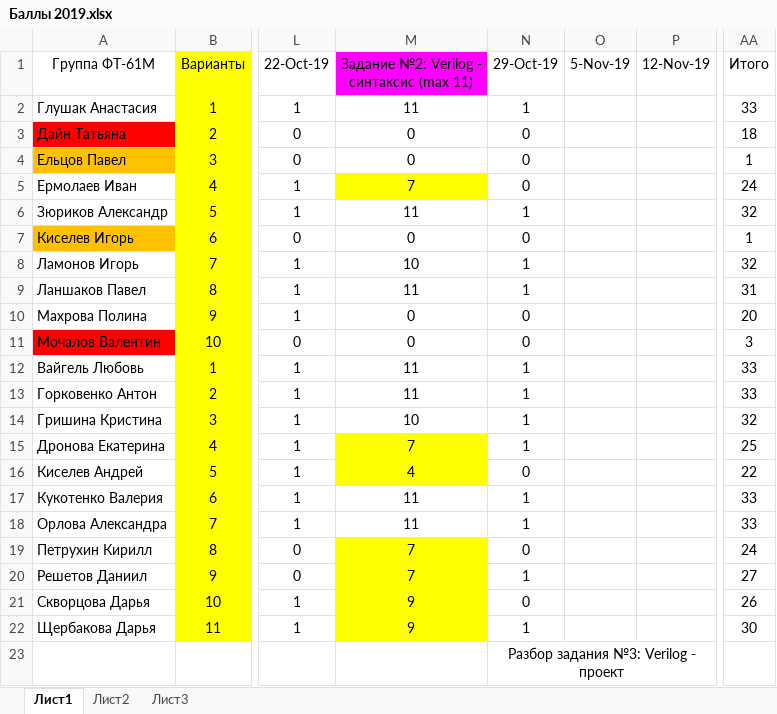
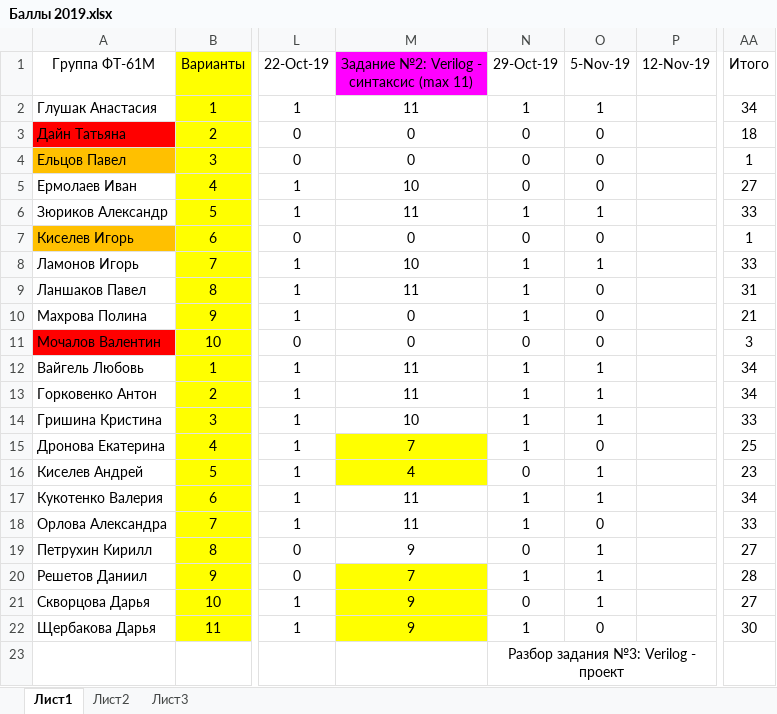
Before and after one commit to EpsLeonid/Student2019, an Excel workbook: Баллы 2019.xlsx, sheet Лист1, drawn as a sheet; only a part is shown, gaps mark what is left out; values as stored, in another font and other column widths than the file's, no borders; conditional formats not drawn; the diff names each change by its address in the sheet, - before the commit and + after, or states it on an @@ line.

```diff
--- a/Баллы 2019.xlsx (sheet Лист1)
+++ b/Баллы 2019.xlsx (sheet Лист1)
-O2 (5-Nov-19): (empty)
+O2 (5-Nov-19): 1
-AA2 (Итого): 33
+AA2 (Итого): 34
-O3:O5 (5-Nov-19): (empty)
+O3:O5 (5-Nov-19): 0
-M5: 7
+M5: 10
-M5 fill: #FFFF00
+M5 fill: none
-AA5 (Итого): 24
+AA5 (Итого): 27
-O6 (5-Nov-19): (empty)
+O6 (5-Nov-19): 1
-AA6 (Итого): 32
+AA6 (Итого): 33
-O7 (5-Nov-19): (empty)
+O7 (5-Nov-19): 0
-O8 (5-Nov-19): (empty)
+O8 (5-Nov-19): 1
-AA8 (Итого): 32
+AA8 (Итого): 33
-O9:O11 (5-Nov-19): (empty)
+O9:O11 (5-Nov-19): 0
-N10 (29-Oct-19): 0
+N10 (29-Oct-19): 1
-AA10 (Итого): 20
+AA10 (Итого): 21
-O12:O14 (5-Nov-19): (empty)
+O12:O14 (5-Nov-19): 1
-AA12:AA13 (Итого): 33
+AA12:AA13 (Итого): 34
-AA14 (Итого): 32
+AA14 (Итого): 33
-O15 (5-Nov-19): (empty)
+O15 (5-Nov-19): 0
-O16:O17 (5-Nov-19): (empty)
+O16:O17 (5-Nov-19): 1
-AA16 (Итого): 22
+AA16 (Итого): 23
-AA17 (Итого): 33
+AA17 (Итого): 34
-O18 (5-Nov-19): (empty)
+O18 (5-Nov-19): 0
-M19: 7
+M19: 9
-M19 fill: #FFFF00
+M19 fill: none
-O19:O21 (5-Nov-19): (empty)
+O19:O21 (5-Nov-19): 1
-AA19 (Итого): 24
+AA19 (Итого): 27
-AA20 (Итого): 27
+AA20 (Итого): 28
-AA21 (Итого): 26
+AA21 (Итого): 27
-O22 (5-Nov-19): (empty)
+O22 (5-Nov-19): 0
```
